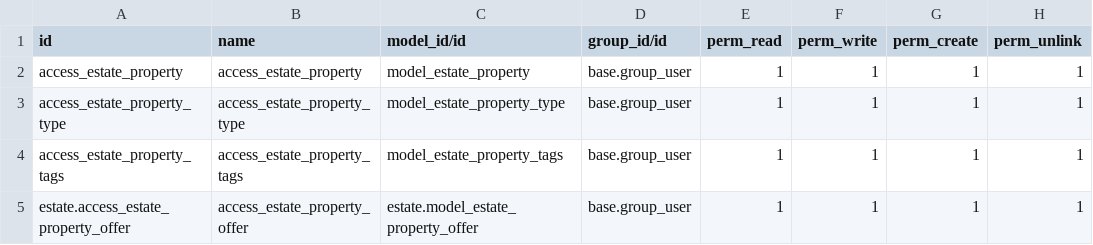
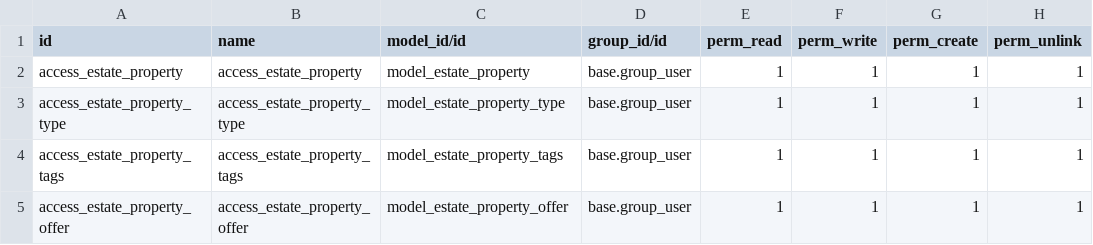
Before and after one commit to odoo-dev/tutorials, a CSV file: estate/security/ir.model.access.csv, drawn as a sheet.

Commit message:
[IMP] estate: till chapter 11
Chapter 8
- Explored computed fields and onchange methods.
- Implemented computed fields for total area and best offer in the estate
  property model.
- Added validity date calculation with an inverse function in the estate
  property offer model.
- Created onchange methods for garden area and orientation in the estate
  property model.

Chapter 9
- Added 'Cancel' and 'Sold' buttons with relevant business logic to the estate.
   property model.
- Implemented 'Accept' and 'Refuse' buttons for the estate.property.offer model.
- Updated buyer and selling price upon offer acceptance, ensuring only one
   offer can be accepted per property.

Chapter 10
- Added buttons for canceling and selling properties with conditions to prevent
  invalid actions and included error warnings.
- Implemented accept/reject buttons for offers, with validation to prevent
  multiple acceptances.
- Updated selling price and buyer name upon offer decisions.
- Introduced SQL constraints to prevent negative prices and duplicate tags/types
- Added Python constraints to ensure the selling price is not less than
  90% of the expected price.

Chapter 11
- Developed a status bar widget to illustrate property states visually.
- Allowed conditional button visibility based on property status.
- Enhanced list views with color coding for improved visibility.
- Made the estate.property.offer and estate.property.tag lists editable.
- Added optional fields to enhance clarity in list views.
- Introduced default filters and refined search functionality for living area.
- Created a stat button in the property type to connect to related offers.
- Utilized computed and related fields for more efficient offer management.

```diff
--- a/estate/security/ir.model.access.csv
+++ b/estate/security/ir.model.access.csv
@@ -4,2 +4,2 @@ access_estate_property_type,access_estate_property_type,model_estate_property_ty
 access_estate_property_tags,access_estate_property_tags,model_estate_property_tags,base.group_user,1,1,1,1
-estate.access_estate_property_offer,access_estate_property_offer,estate.model_estate_property_offer,base.group_user,1,1,1,1
+access_estate_property_offer,access_estate_property_offer,model_estate_property_offer,base.group_user,1,1,1,1
```
Also changed, not shown: 10 other files.
